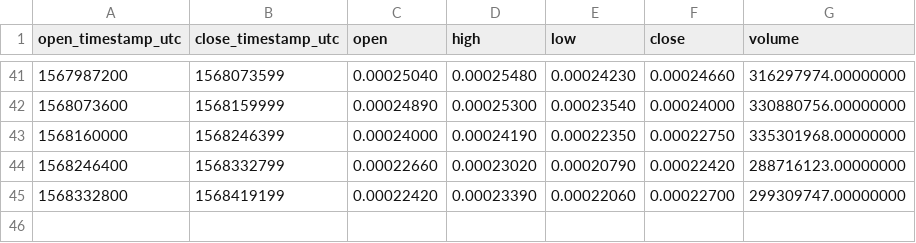
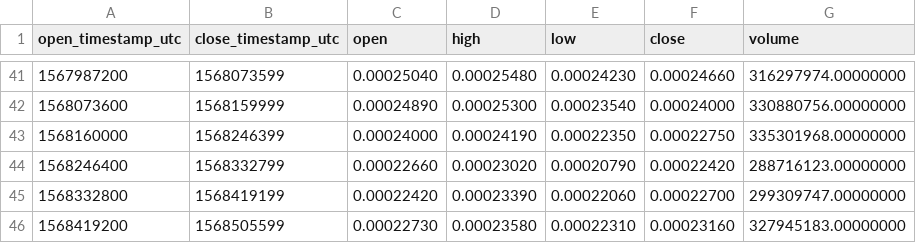
Before and after one commit to cryptobigbro/binance-WINUSDC, a CSV file: binance-WINUSDC-1d.csv, drawn as a sheet; only a part is shown, gaps mark what is left out; the diff names each change by its address in the sheet, - before the commit and + after, or states it on an @@ line.

```diff
--- a/binance-WINUSDC-1d.csv
+++ b/binance-WINUSDC-1d.csv
+row 46: 1568419200 | 1568505599 | 0.00022730 | 0.00023580 | 0.00022310 | 0.00023160 | 327945183.00000000
```
Also changed, not shown: binance-WINUSDC-1h.csv.
